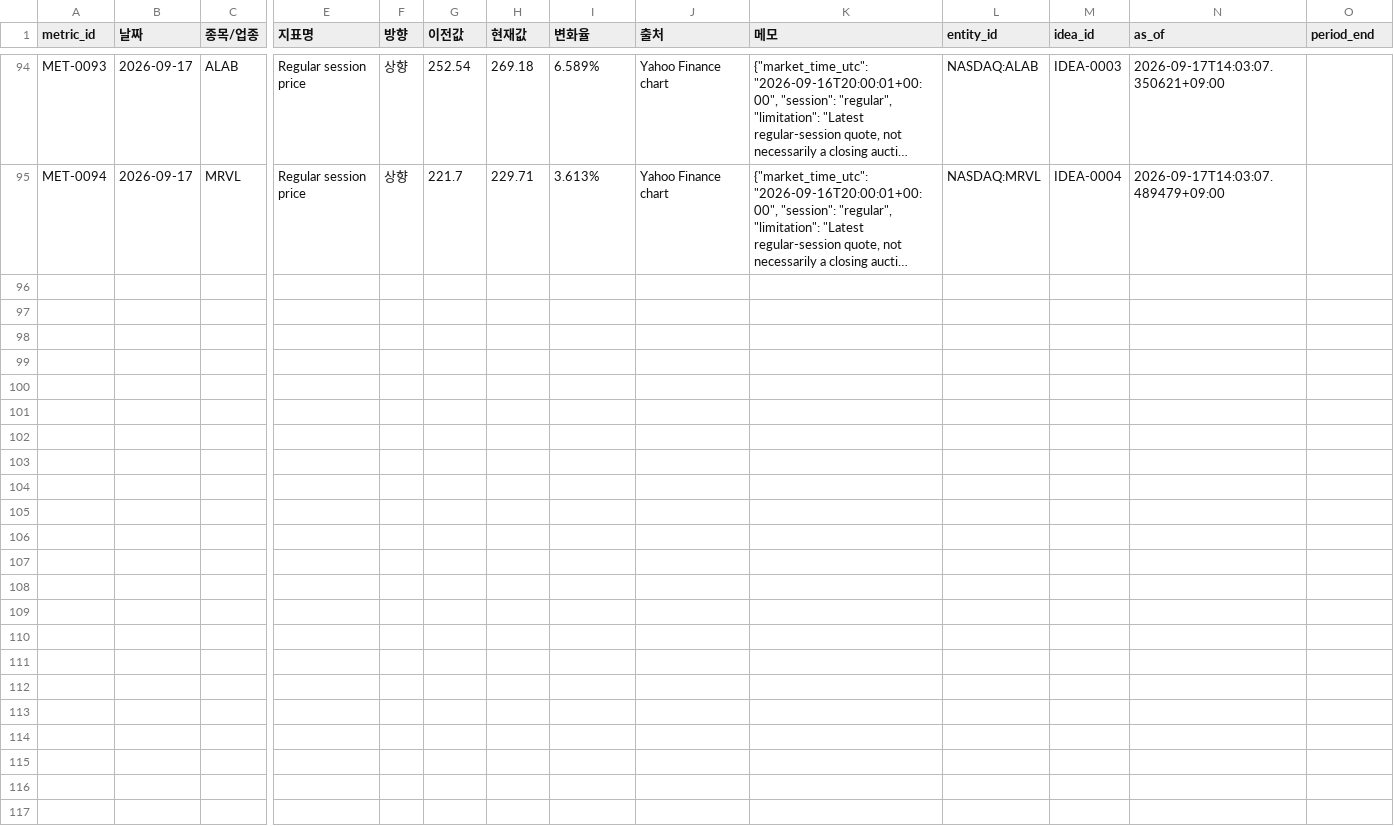
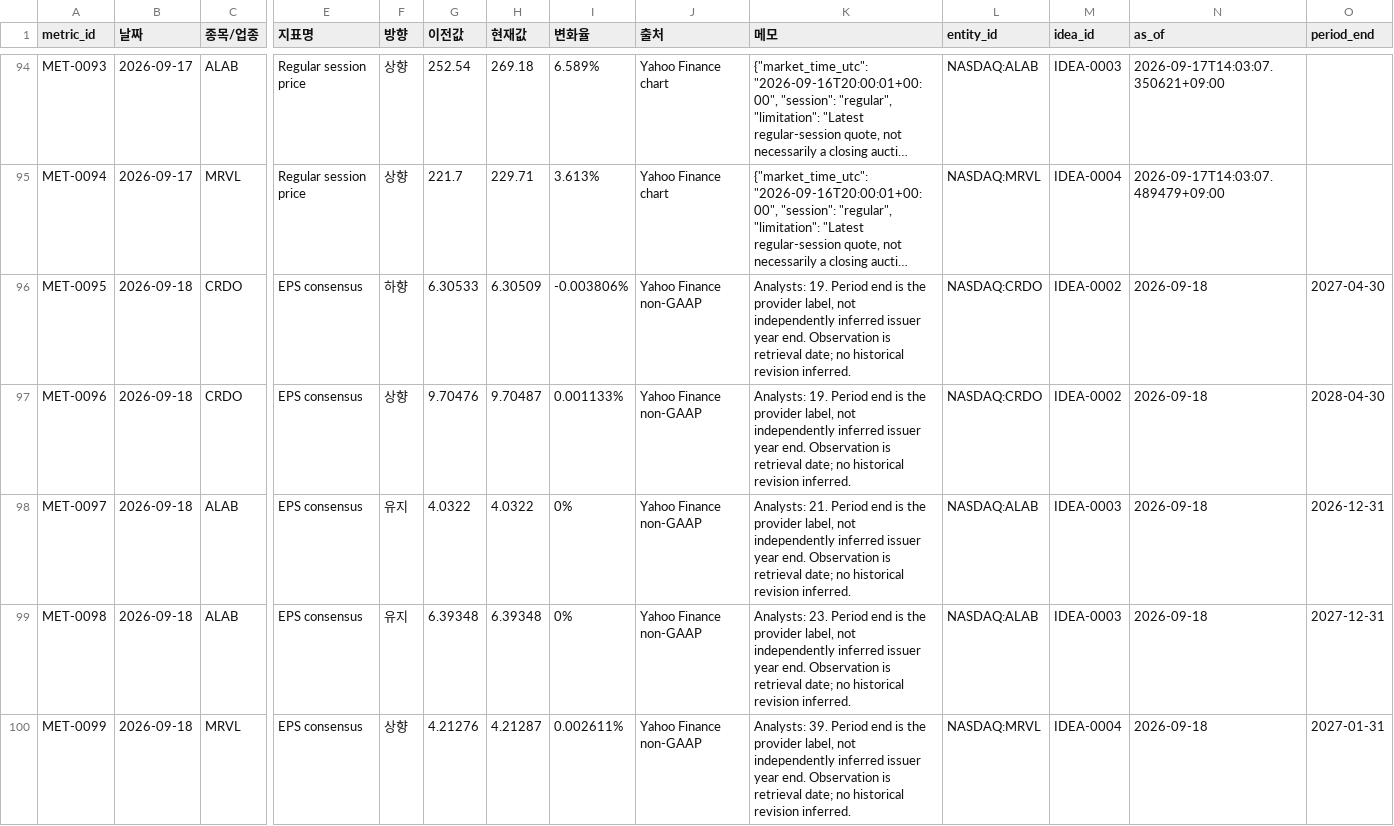
Before and after one commit to onepuhch/research, a CSV file: data/processed/metric_log.csv, drawn as a sheet; only a part is shown, gaps mark what is left out; long unchanged cells end in …; rows hold the shown columns only; the diff covers the shown part only; the diff names each change by its address in the sheet, - before the commit and + after, or states it on an @@ line.

```diff
--- a/data/processed/metric_log.csv
+++ b/data/processed/metric_log.csv
+row 96: MET-0095 | 2026-09-18 | CRDO | EPS consensus | 하향 | 6.30533 | 6.30509 | -0.003806% | Yahoo Finance non-GAAP | Analysts: 19. Period end is the provider label, not independently inferred issuer year end. Observation is retrieval date; no historical revision inferred. | NASDAQ:CRDO | IDEA-0002 | 2026-09-18 | 2027-04-30
+row 97: MET-0096 | 2026-09-18 | CRDO | EPS consensus | 상향 | 9.70476 | 9.70487 | 0.001133% | Yahoo Finance non-GAAP | Analysts: 19. Period end is the provider label, not independently inferred issuer year end. Observation is retrieval date; no historical revision inferred. | NASDAQ:CRDO | IDEA-0002 | 2026-09-18 | 2028-04-30
+row 98: MET-0097 | 2026-09-18 | ALAB | EPS consensus | 유지 | 4.0322 | 4.0322 | 0% | Yahoo Finance non-GAAP | Analysts: 21. Period end is the provider label, not independently inferred issuer year end. Observation is retrieval date; no historical revision inferred. | NASDAQ:ALAB | IDEA-0003 | 2026-09-18 | 2026-12-31
+row 99: MET-0098 | 2026-09-18 | ALAB | EPS consensus | 유지 | 6.39348 | 6.39348 | 0% | Yahoo Finance non-GAAP | Analysts: 23. Period end is the provider label, not independently inferred issuer year end. Observation is retrieval date; no historical revision inferred. | NASDAQ:ALAB | IDEA-0003 | 2026-09-18 | 2027-12-31
+row 100: MET-0099 | 2026-09-18 | MRVL | EPS consensus | 상향 | 4.21276 | 4.21287 | 0.002611% | Yahoo Finance non-GAAP | Analysts: 39. Period end is the provider label, not independently inferred issuer year end. Observation is retrieval date; no historical revision inferred. | NASDAQ:MRVL | IDEA-0004 | 2026-09-18 | 2027-01-31
```
Also changed, not shown: 4 added rows elsewhere in this file, 2 other files.
